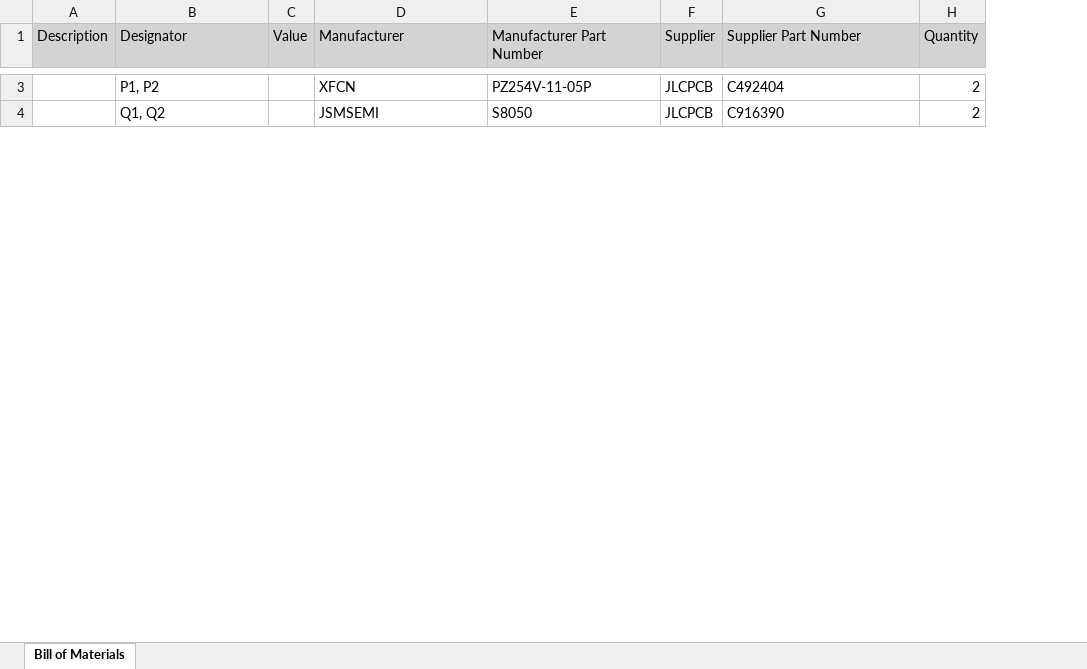
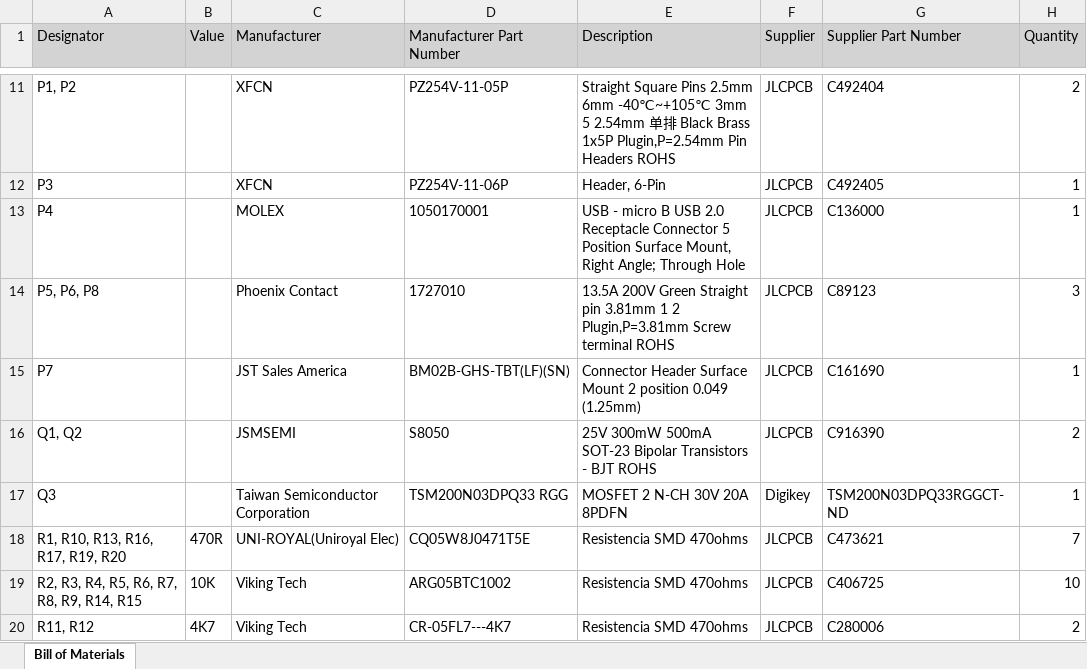
Before and after one commit to ITBA-Avionics-Team/FlightComputer, an Excel workbook: Altium Design/ADA2/Project Outputs for ADA2/BOM/Bill of Materials.xlsx, sheet Bill of Materials, drawn as a sheet; only a part is shown, gaps mark what is left out; values as stored, in another font and other column widths than the file's, no borders; removed rows and columns are numbered as before the commit, all else as after; the diff covers the shown part only; the diff names each change by its address in the sheet, - before the commit and + after, or states it on an @@ line.

Commit message:
fix: Parameters for components and regenerated outputs

```diff
--- a/Altium Design/ADA2/Project Outputs for ADA2/BOM/Bill of Materials.xlsx (sheet Bill of Materials)
+++ b/Altium Design/ADA2/Project Outputs for ADA2/BOM/Bill of Materials.xlsx (sheet Bill of Materials)
-column A (Description), empty
+column E (Description), row 11: Straight Square Pins 2.5mm 6mm -40℃~+105℃ 3mm 5 2.54mm 单排 Black Brass 1x5P Plugin,P=2.54mm Pin Headers ROHS; row 16: 25V 300mW 500mA SOT-23 Bipolar Transistors - BJT ROHS
+row 12: P3 |  | XFCN | PZ254V-11-06P | Header, 6-Pin | JLCPCB | C492405 | 1
+row 13: P4 |  | MOLEX | 1050170001 | USB - micro B USB 2.0 Receptacle Connector 5 Position Surface Mount, Right Angle; Through Hole | JLCPCB | C136000 | 1
+row 14: P5, P6, P8 |  | Phoenix Contact | 1727010 | 13.5A 200V Green Straight pin 3.81mm 1 2 Plugin,P=3.81mm Screw terminal ROHS | JLCPCB | C89123 | 3
+row 15: P7 |  | JST Sales America | BM02B-GHS-TBT(LF)(SN) | Connector Header Surface Mount 2 position 0.049 (1.25mm) | JLCPCB | C161690 | 1
+row 17: Q3 |  | Taiwan Semiconductor Corporation | TSM200N03DPQ33 RGG | MOSFET 2 N-CH 30V 20A 8PDFN | Digikey | TSM200N03DPQ33RGGCT-ND | 1
+row 18: R1, R10, R13, R16, R17, R19, R20 | 470R | UNI-ROYAL(Uniroyal Elec) | CQ05W8J0471T5E | Resistencia SMD 470ohms | JLCPCB | C473621 | 7
+row 19: R2, R3, R4, R5, R6, R7, R8, R9, R14, R15 | 10K | Viking Tech | ARG05BTC1002 | Resistencia SMD 470ohms | JLCPCB | C406725 | 10
+row 20: R11, R12 | 4K7 | Viking Tech | CR-05FL7---4K7 | Resistencia SMD 470ohms | JLCPCB | C280006 | 2
```
Also changed, not shown: 18 added rows and 1 removed row elsewhere in this sheet, 52 other files.
